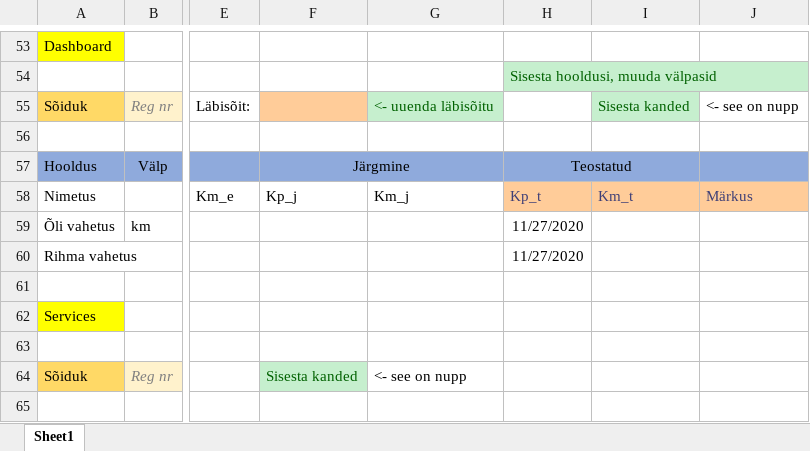
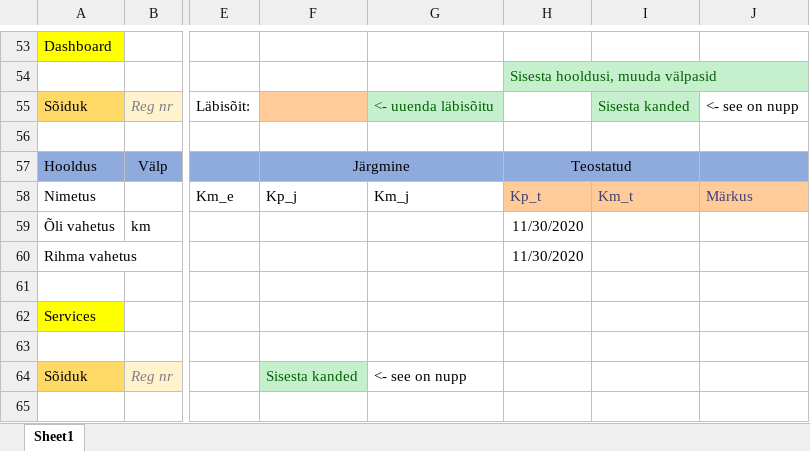
Before and after one commit to Karmorg/Vehstory, an Excel workbook: Materjalid/Vehstory andmebaas.xlsx, sheet Sheet1, drawn as a sheet; only a part is shown, gaps mark what is left out; values as stored, in another font and other column widths than the file's, no borders; charts and pictures and table styles not drawn; the diff names each change by its address in the sheet, - before the commit and + after, or states it on an @@ line.

```diff
--- a/Materjalid/Vehstory andmebaas.xlsx (sheet Sheet1)
+++ b/Materjalid/Vehstory andmebaas.xlsx (sheet Sheet1)
-H59:H60: 11/27/2020
+H59:H60: 11/30/2020
```
Also changed, not shown: 2 other files.
